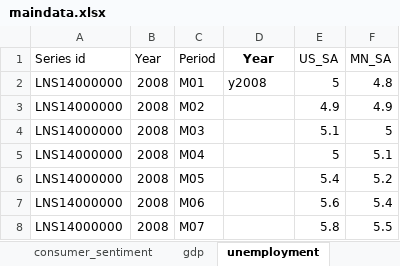
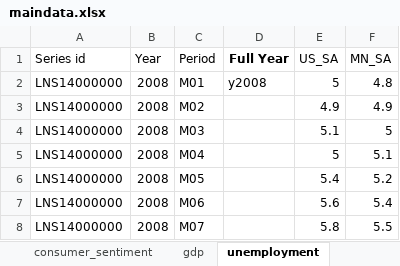
Before and after one commit to striblab/20150111-econ, an Excel workbook: builds/development/data/maindata.xlsx, sheet unemployment, drawn as a sheet; only a part is shown; values as stored, in another font and other column widths than the file's, no borders; the diff names each change by its address in the sheet, - before the commit and + after, or states it on an @@ line.

```diff
--- a/builds/development/data/maindata.xlsx (sheet unemployment)
+++ b/builds/development/data/maindata.xlsx (sheet unemployment)
-D1: Year
+D1: Full Year
```
Also changed, not shown: sheet source, sheet us_employment, sheet mn_jobs, sheet consumer_sentiment, sheet gas_prices, other sheet tabs, charts or pictures, builds/production/data/maindata.xlsx, 3 other files.
